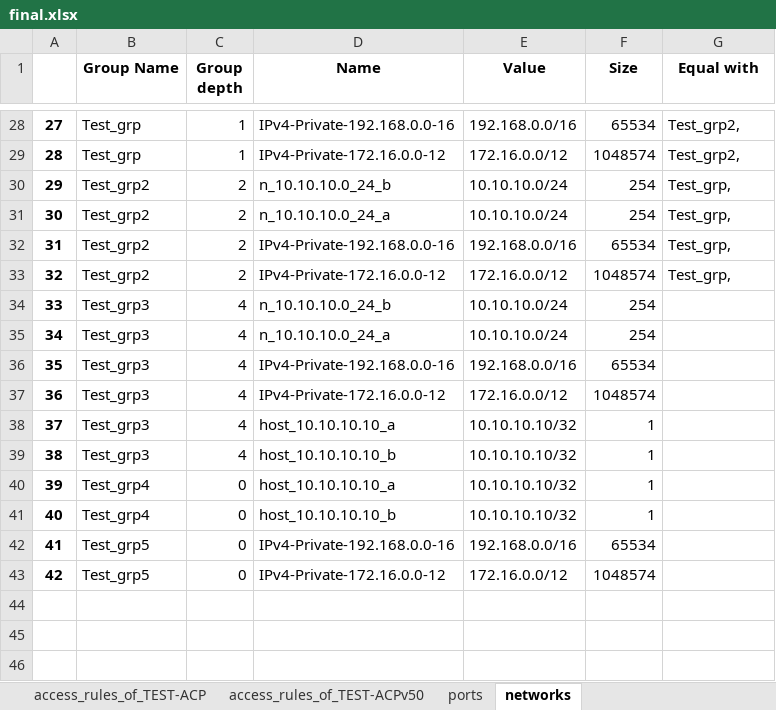
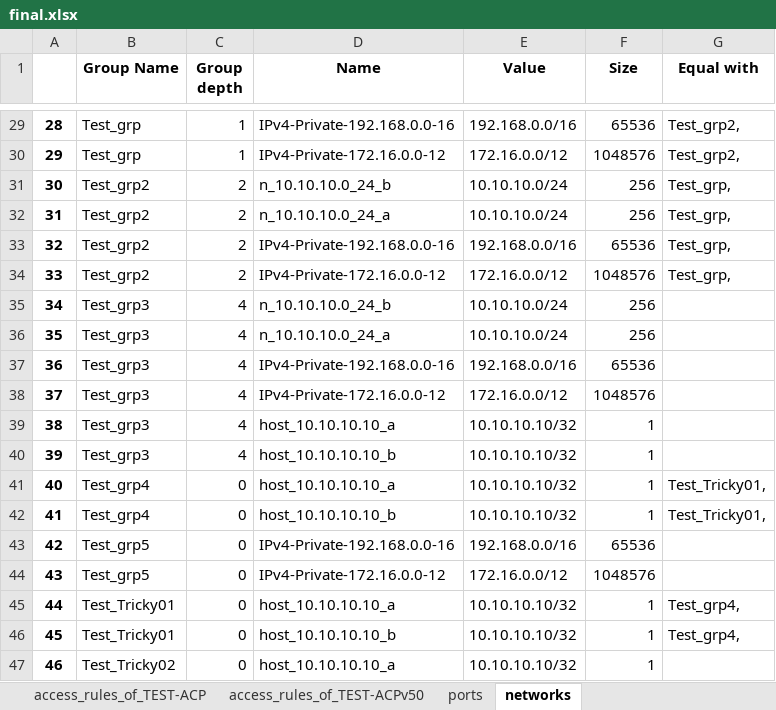
Before and after one commit to GetCon-Hungary/fmc-analyser, an Excel workbook: Exports/final.xlsx, sheet networks, drawn as a sheet; only a part is shown, gaps mark what is left out; values as stored, in another font and other column widths than the file's, no borders; addresses are those after the commit; the diff covers the shown part only; the diff names each change by its address in the sheet, - before the commit and + after, or states it on an @@ line.

Commit message:
fix tests

```diff
--- a/Exports/final.xlsx (sheet networks)
+++ b/Exports/final.xlsx (sheet networks)
@@ column A renumbered between rows 7 and 44 @@
-F29 (Size): 65534
+F29 (Size): 65536
-F30 (Size): 1048574
+F30 (Size): 1048576
-F31:F32 (Size): 254
+F31:F32 (Size): 256
-F33 (Size): 65534
+F33 (Size): 65536
-F34 (Size): 1048574
+F34 (Size): 1048576
-F35:F36 (Size): 254
+F35:F36 (Size): 256
-F37 (Size): 65534
+F37 (Size): 65536
-F38 (Size): 1048574
+F38 (Size): 1048576
-G41:G42 (Equal with): (empty)
+G41:G42 (Equal with): Test_Tricky01,
-F43 (Size): 65534
+F43 (Size): 65536
-F44 (Size): 1048574
+F44 (Size): 1048576
+row 45: 44 | Test_Tricky01 | 0 | host_10.10.10.10_a | 10.10.10.10/32 | 1 | Test_grp4,
+row 46: 45 | Test_Tricky01 | 0 | host_10.10.10.10_b | 10.10.10.10/32 | 1 | Test_grp4,
+row 47: 46 | Test_Tricky02 | 0 | host_10.10.10.10_a | 10.10.10.10/32 | 1
```
Also changed, not shown: 2 added rows, 1 removed row and 25 edited cells elsewhere in this sheet, sheet ports, sheet access_rules_of_TEST-ACP, sheet access_rules_of_TEST-ACPv50, other sheet tabs, 3 other files.
